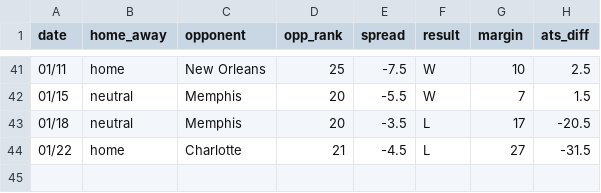
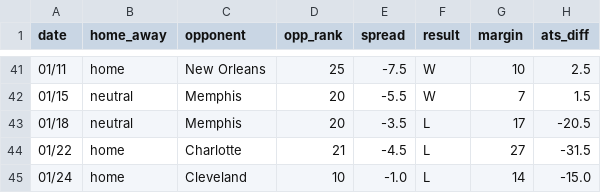
Before and after one commit to ajoros/nbabetinfo, a CSV file: ats_results_orlando-magic.csv, drawn as a sheet; only a part is shown, gaps mark what is left out; the diff names each change by its address in the sheet, - before the commit and + after, or states it on an @@ line.

```diff
--- a/ats_results_orlando-magic.csv
+++ b/ats_results_orlando-magic.csv
+row 45: 01/24 | home | Cleveland | 10 | -1.0 | L | 14 | -15.0
```
Also changed, not shown: ats_results_boston-celtics.csv, ats_results_chicago-bulls.csv, 6 other files.
